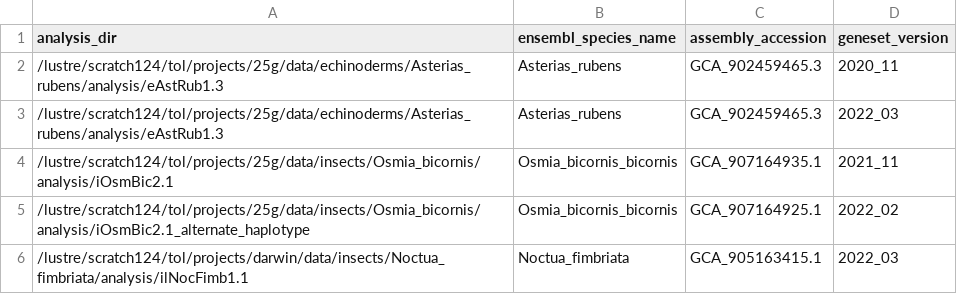
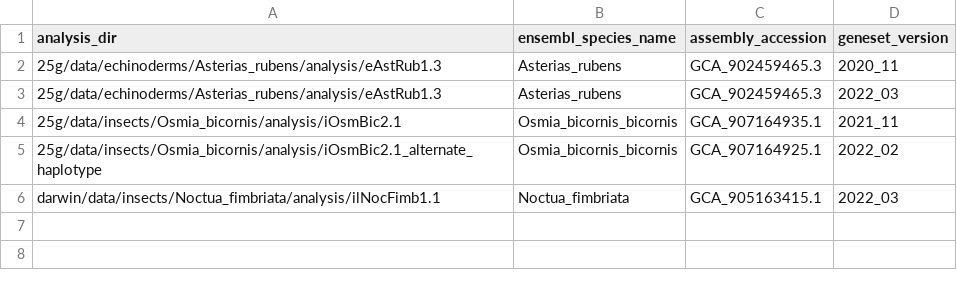
Before and after one commit to sanger-tol/ensemblgenedownload, a CSV file: assets/samplesheet.csv, drawn as a sheet.

Commit message:
Place the outputs wherever is requested in the samplesheet

```diff
--- a/assets/samplesheet.csv
+++ b/assets/samplesheet.csv
@@ -1,6 +1,6 @@
 analysis_dir,ensembl_species_name,assembly_accession,geneset_version
-/lustre/scratch124/tol/projects/25g/data/echinoderms/Asterias_rubens/analysis/eAstRub1.3,Asterias_rubens,GCA_902459465.3,2020_11
-/lustre/scratch124/tol/projects/25g/data/echinoderms/Asterias_rubens/analysis/eAstRub1.3,Asterias_rubens,GCA_902459465.3,2022_03
-/lustre/scratch124/tol/projects/25g/data/insects/Osmia_bicornis/analysis/iOsmBic2.1,Osmia_bicornis_bicornis,GCA_907164935.1,2021_11
-/lustre/scratch124/tol/projects/25g/data/insects/Osmia_bicornis/analysis/iOsmBic2.1_alternate_haplotype,Osmia_bicornis_bicornis,GCA_907164925.1,2022_02
-/lustre/scratch124/tol/projects/darwin/data/insects/Noctua_fimbriata/analysis/ilNocFimb1.1,Noctua_fimbriata,GCA_905163415.1,2022_03
+25g/data/echinoderms/Asterias_rubens/analysis/eAstRub1.3,Asterias_rubens,GCA_902459465.3,2020_11
+25g/data/echinoderms/Asterias_rubens/analysis/eAstRub1.3,Asterias_rubens,GCA_902459465.3,2022_03
+25g/data/insects/Osmia_bicornis/analysis/iOsmBic2.1,Osmia_bicornis_bicornis,GCA_907164935.1,2021_11
+25g/data/insects/Osmia_bicornis/analysis/iOsmBic2.1_alternate_haplotype,Osmia_bicornis_bicornis,GCA_907164925.1,2022_02
+darwin/data/insects/Noctua_fimbriata/analysis/ilNocFimb1.1,Noctua_fimbriata,GCA_905163415.1,2022_03
```
Also changed, not shown: 3 other files.
